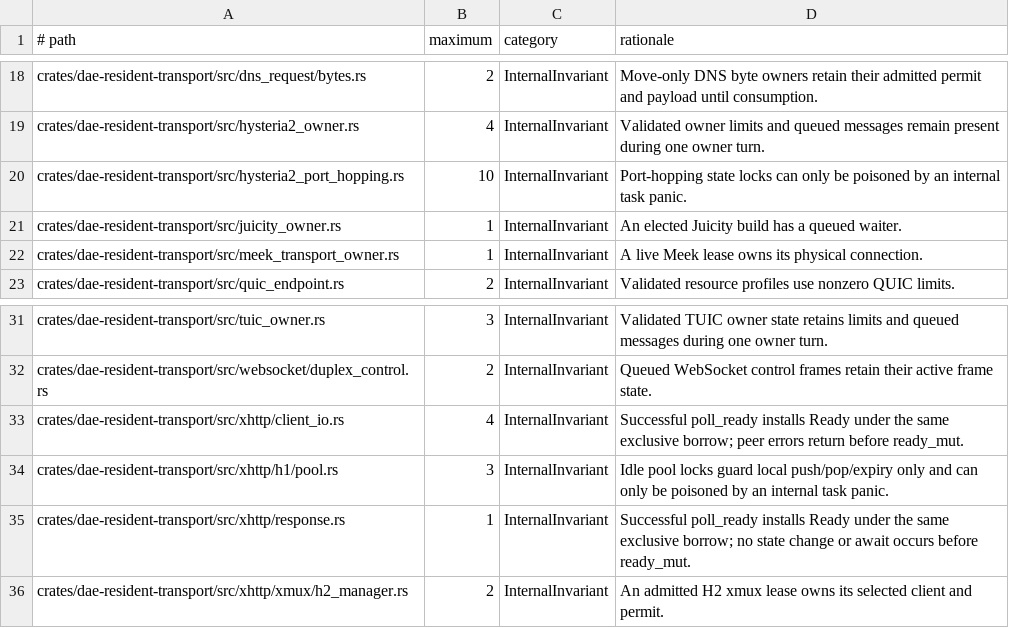
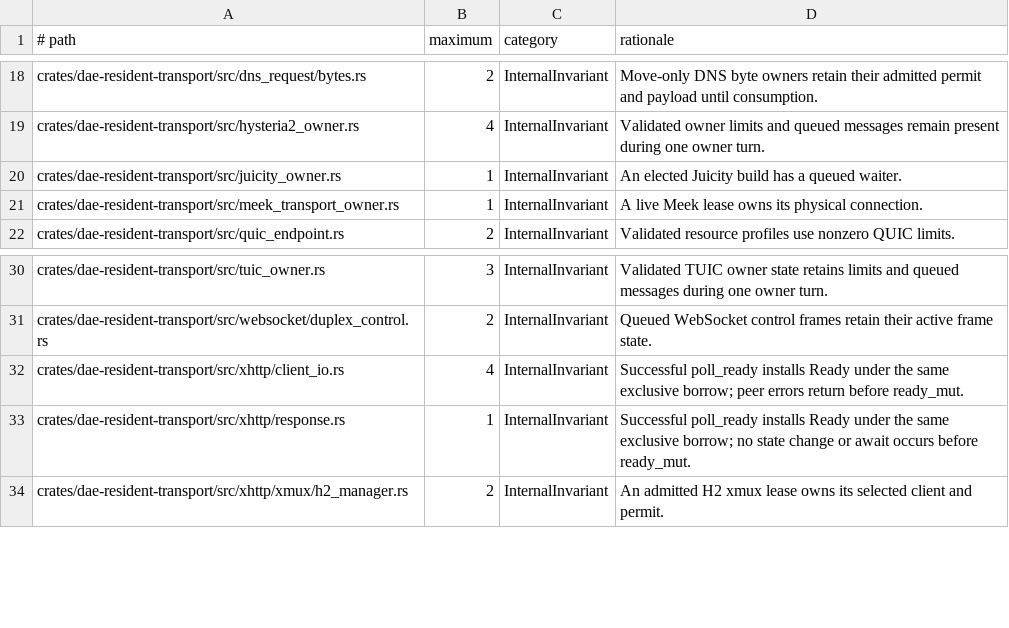
Before and after one commit to ksong008/DaeNext, a TSV file: scripts/resident_production_panic_baseline.tsv, drawn as a sheet; only a part is shown, gaps mark what is left out; the diff names each change by its address in the sheet, - before the commit and + after, or states it on an @@ line.

Commit message:
fix(ci): align DNS test helpers and remove stale panic budgets

```diff
--- a/scripts/resident_production_panic_baseline.tsv
+++ b/scripts/resident_production_panic_baseline.tsv
-row 20: crates/dae-resident-transport/src/hysteria2_port_hopping.rs | 10 | InternalInvariant | Port-hopping state locks can only be poisoned by an internal task panic.
-row 34: crates/dae-resident-transport/src/xhttp/h1/pool.rs | 3 | InternalInvariant | Idle pool locks guard local push/pop/expiry only and can only be poisoned by an internal task panic.
```
Also changed, not shown: 2 other files.
